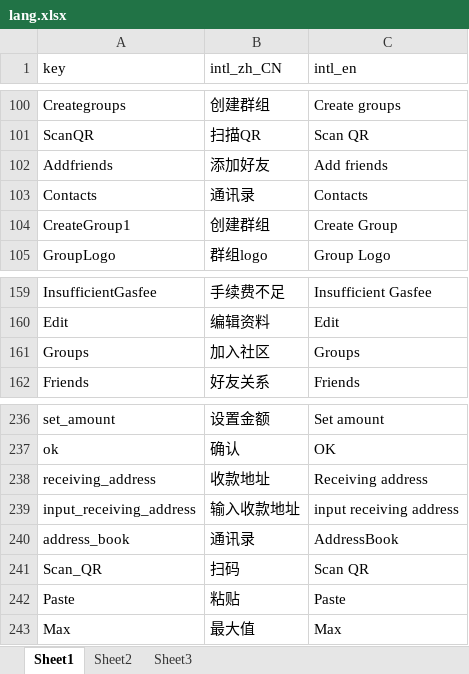
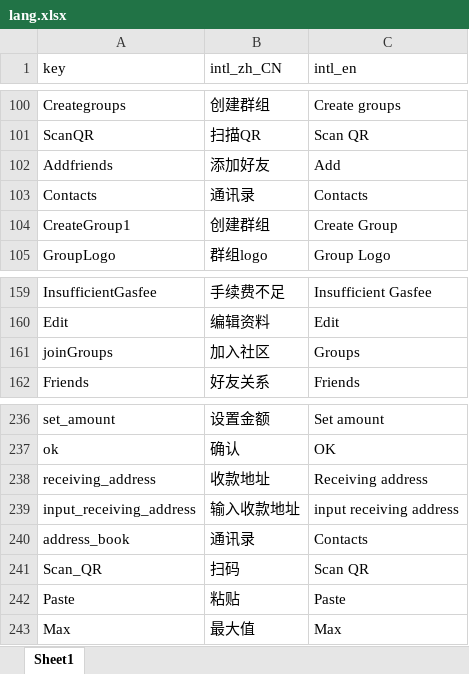
Before and after one commit to ChengYu08/excel-to-json, an Excel workbook: lang.xlsx, sheet Sheet1, drawn as a sheet; only a part is shown, gaps mark what is left out; values as stored, in another font and other column widths than the file's, no cell formats; the diff covers the shown part only; the diff names each change by its address in the sheet, - before the commit and + after, or states it on an @@ line.

```diff
--- a/lang.xlsx (sheet Sheet1)
+++ b/lang.xlsx (sheet Sheet1)
-sheet tab: Sheet2
-sheet tab: Sheet3
-C102 (intl_en): Add friends
+C102 (intl_en): Add
-A161 (key): Groups
+A161 (key): joinGroups
-C240 (intl_en): AddressBook
+C240 (intl_en): Contacts
```
Also changed, not shown: 268 added rows, 1 removed row and 18 edited cells elsewhere in this sheet, cell formats, 2 other files.
